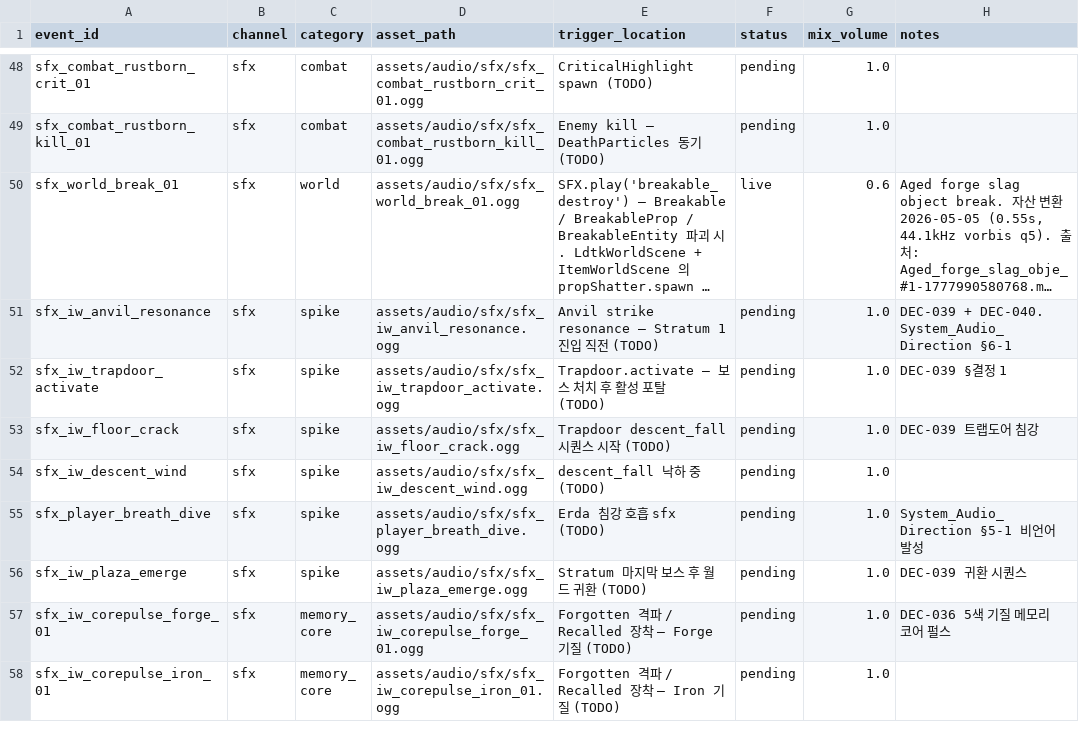
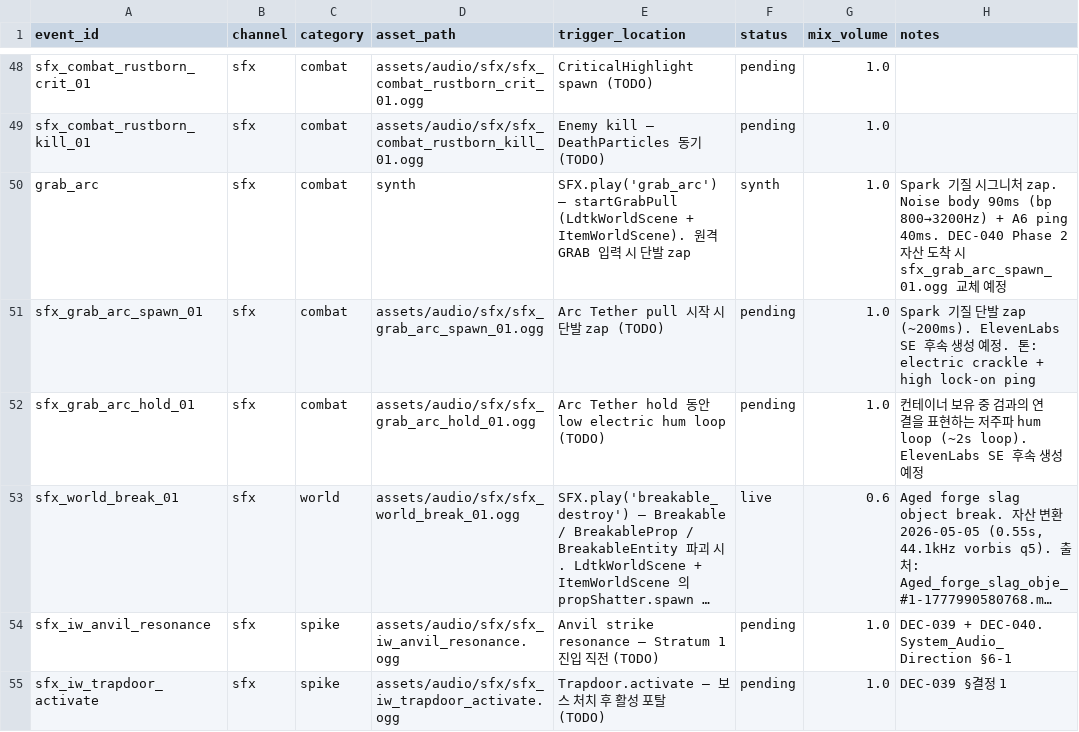
Before and after one commit to Biskraft/ProjectAbyss, a CSV file: Sheets/Content_System_Audio_Events.csv, drawn as a sheet; only a part is shown, gaps mark what is left out; the shorter side is filled out with more unchanged rows; long unchanged cells end in …; the diff names each change by its address in the sheet, - before the commit and + after, or states it on an @@ line.

```diff
--- a/Sheets/Content_System_Audio_Events.csv
+++ b/Sheets/Content_System_Audio_Events.csv
+row 50: grab_arc | sfx | combat | synth | SFX.play('grab_arc') — startGrabPull (LdtkWorldScene + ItemWorldScene). 원격 GRAB 입력 시 단발 zap | synth | 1.0 | Spark 기질 시그니처 zap. Noise body 90ms (bp 800→3200Hz) + A6 ping 40ms. DEC-040 Phase 2 자산 도착 시 sfx_grab_arc_spawn_01.ogg 교체 예정
+row 51: sfx_grab_arc_spawn_01 | sfx | combat | assets/audio/sfx/sfx_grab_arc_spawn_01.ogg | Arc Tether pull 시작 시 단발 zap (TODO) | pending | 1.0 | Spark 기질 단발 zap (~200ms). ElevenLabs SE 후속 생성 예정. 톤: electric crackle + high lock-on ping
+row 52: sfx_grab_arc_hold_01 | sfx | combat | assets/audio/sfx/sfx_grab_arc_hold_01.ogg | Arc Tether hold 동안 low electric hum loop (TODO) | pending | 1.0 | 컨테이너 보유 중 검과의 연결을 표현하는 저주파 hum loop (~2s loop). ElevenLabs SE 후속 생성 예정
```
Also changed, not shown: 6 other files.
